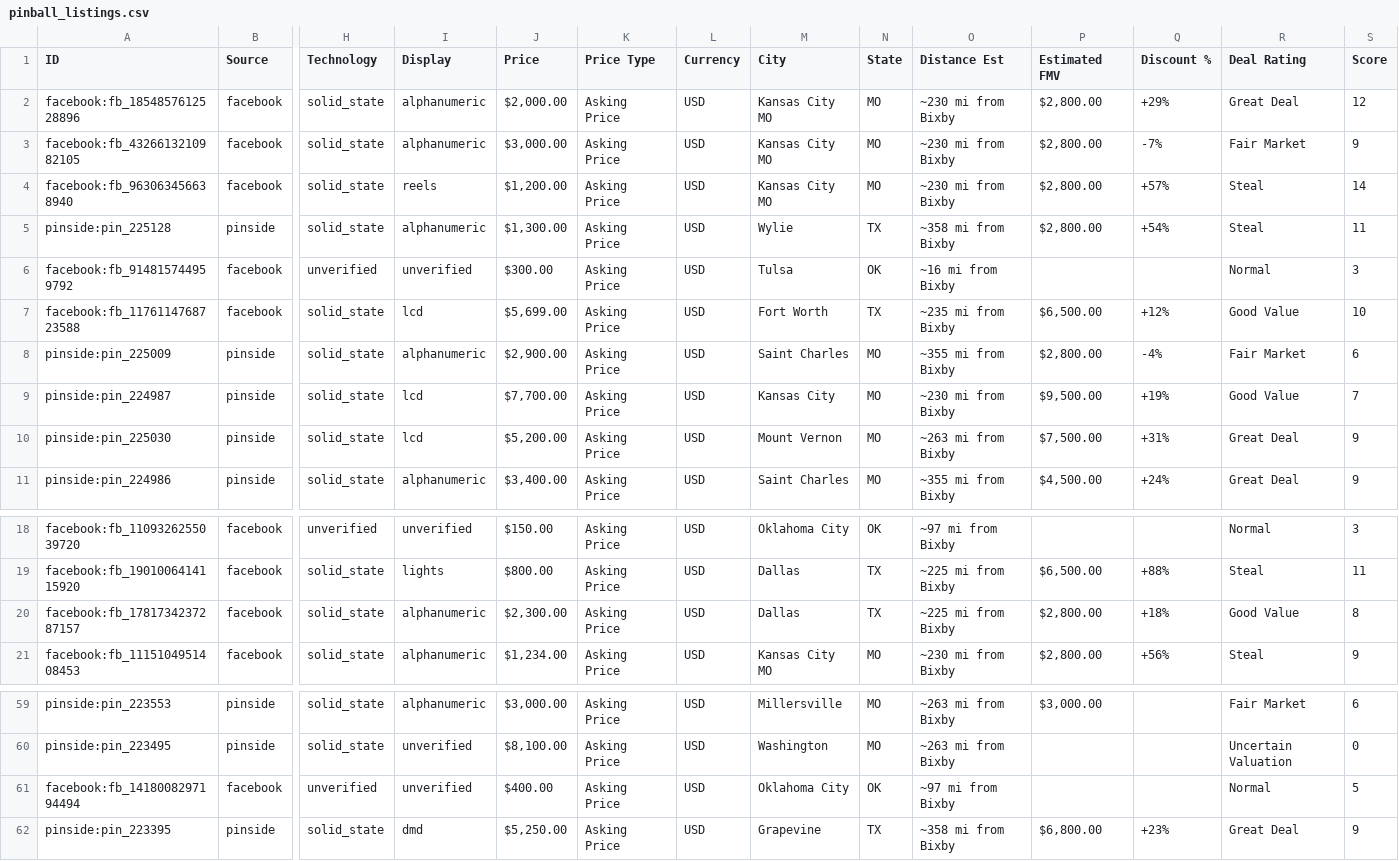
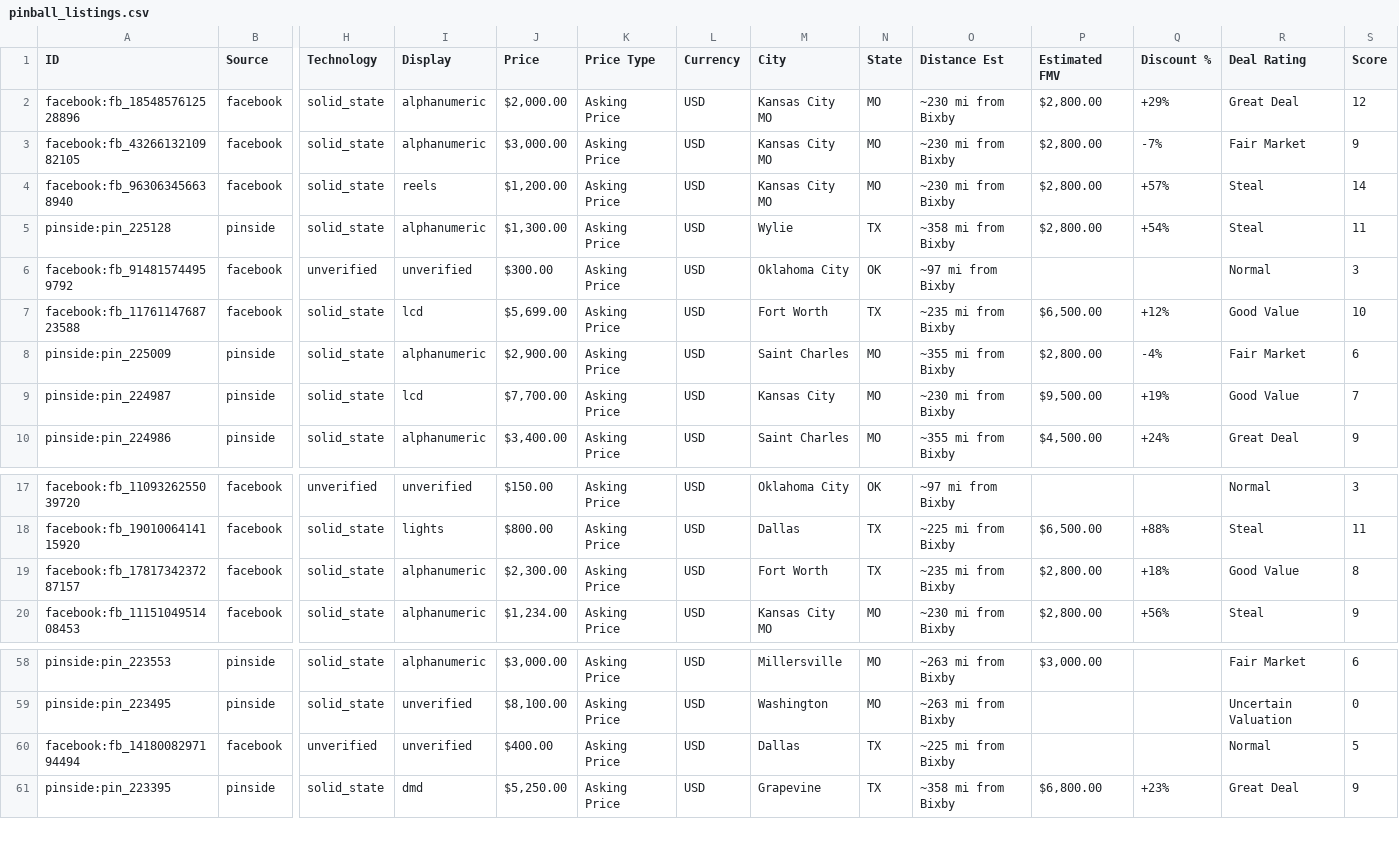
Before and after one commit to farmerboy772/farmerboy772.github.io, a CSV file: pinball_listings.csv, drawn as a sheet; only a part is shown, gaps mark what is left out; removed rows and columns are numbered as before the commit, all else as after; rows hold the shown columns only; the diff names each change by its address in the sheet, - before the commit and + after, or states it on an @@ line.

Commit message:
Update pinball listings: 2026-11-23 01:49 CDT

```diff
--- a/pinball_listings.csv
+++ b/pinball_listings.csv
-M6 (City): Tulsa
+M6 (City): Oklahoma City
-O6 (Distance Est): ~16 mi from Bixby
+O6 (Distance Est): ~97 mi from Bixby
-row 10: pinside:pin_225030 | pinside | solid_state | lcd | $5,200.00 | Asking Price | USD | Mount Vernon | MO | ~263 mi from Bixby | $7,500.00 | +31% | Great Deal | 9
-M19 (City): Dallas
+M19 (City): Fort Worth
-O19 (Distance Est): ~225 mi from Bixby
+O19 (Distance Est): ~235 mi from Bixby
-M60 (City): Oklahoma City
+M60 (City): Dallas
-N60 (State): OK
+N60 (State): TX
-O60 (Distance Est): ~97 mi from Bixby
+O60 (Distance Est): ~225 mi from Bixby
```
Also changed, not shown: 6 other files.
